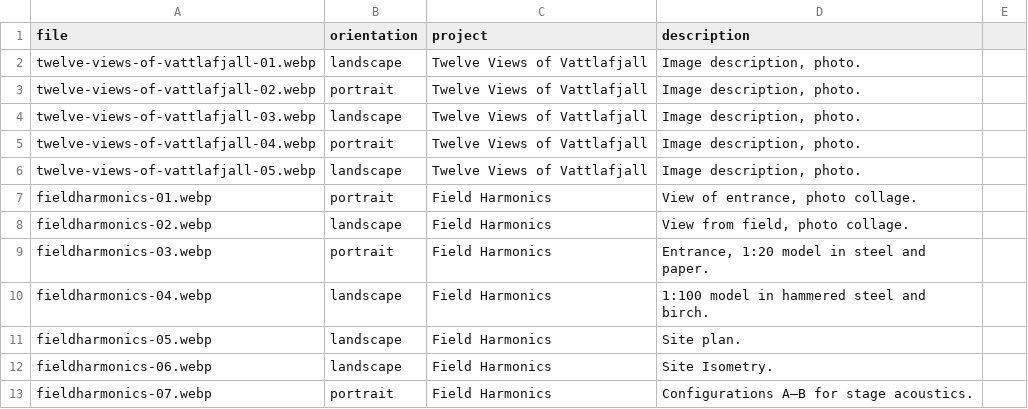
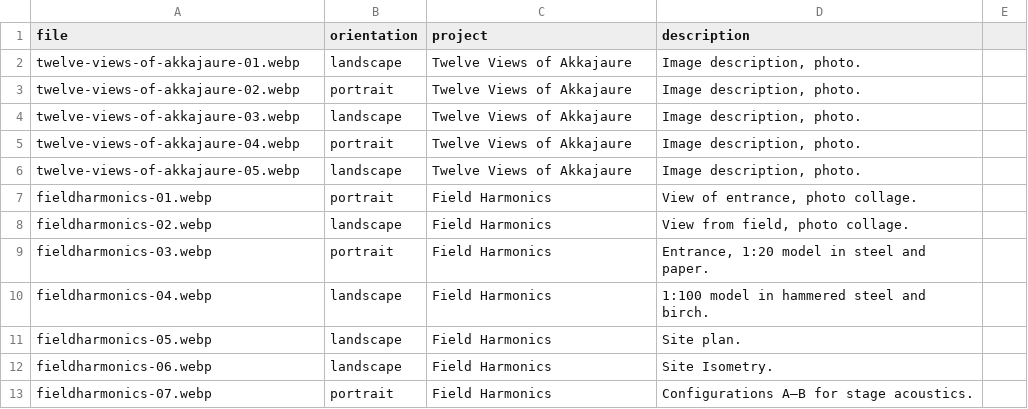
Before and after one commit to EskilHaakon/ehaak.com, a CSV file: alla bilder på hemsidan/images.csv, drawn as a sheet; only a part is shown.

```diff
--- a/alla bilder på hemsidan/images.csv
+++ b/alla bilder på hemsidan/images.csv
@@ -1,7 +1,7 @@
 file,orientation,project,description
-twelve-views-of-vattlafjall-01.webp,landscape,Twelve Views of Vattlafjall,"Image description, photo."
-twelve-views-of-vattlafjall-02.webp,portrait,Twelve Views of Vattlafjall,"Image description, photo."
-twelve-views-of-vattlafjall-03.webp,landscape,Twelve Views of Vattlafjall,"Image description, photo."
-twelve-views-of-vattlafjall-04.webp,portrait,Twelve Views of Vattlafjall,"Image description, photo."
-twelve-views-of-vattlafjall-05.webp,landscape,Twelve Views of Vattlafjall,"Image description, photo."
+twelve-views-of-akkajaure-01.webp,landscape,Twelve Views of Akkajaure,"Image description, photo."
+twelve-views-of-akkajaure-02.webp,portrait,Twelve Views of Akkajaure,"Image description, photo."
+twelve-views-of-akkajaure-03.webp,landscape,Twelve Views of Akkajaure,"Image description, photo."
+twelve-views-of-akkajaure-04.webp,portrait,Twelve Views of Akkajaure,"Image description, photo."
+twelve-views-of-akkajaure-05.webp,landscape,Twelve Views of Akkajaure,"Image description, photo."
 fieldharmonics-01.webp,portrait,Field Harmonics,"View of entrance, photo collage."
```
Also changed, not shown: projects.csv, 7 other files.
